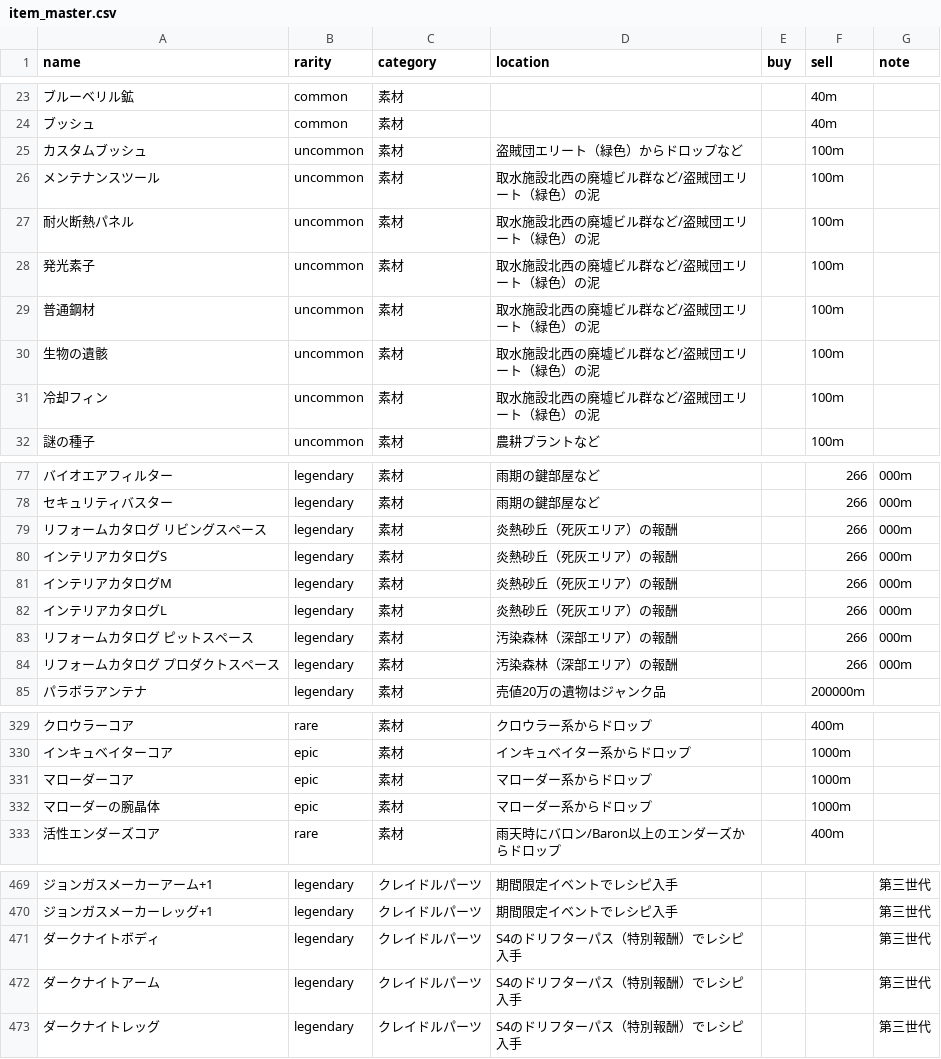
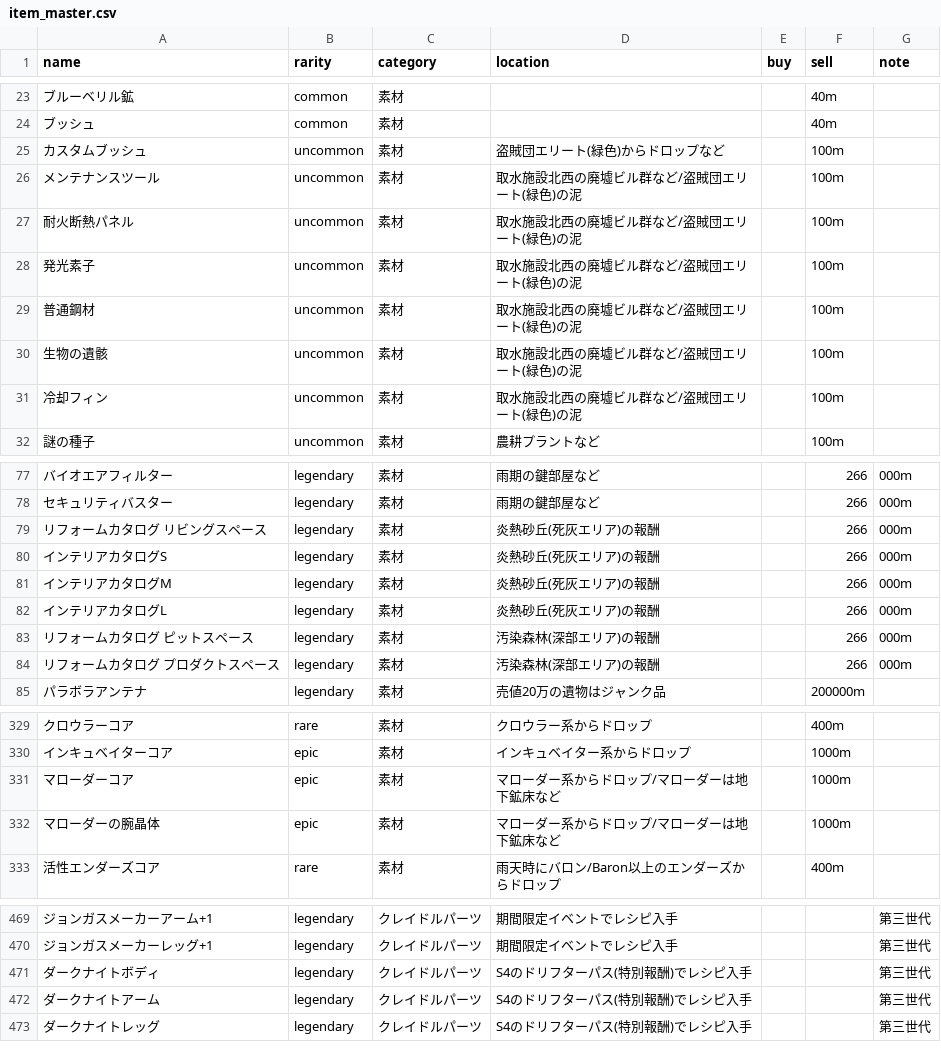
Before and after one commit to k-p5w/Far-East-NEST, a CSV file: item_master.csv, drawn as a sheet; only a part is shown, gaps mark what is left out; the diff covers the shown part only; the diff names each change by its address in the sheet, - before the commit and + after, or states it on an @@ line.

```diff
--- a/item_master.csv
+++ b/item_master.csv
-D25 (location): 盗賊団エリート（緑色）からドロップなど
+D25 (location): 盗賊団エリート(緑色)からドロップなど
-D26:D31 (location): 取水施設北西の廃墟ビル群など/盗賊団エリート（緑色）の泥
+D26:D31 (location): 取水施設北西の廃墟ビル群など/盗賊団エリート(緑色)の泥
-D79:D82 (location): 炎熱砂丘（死灰エリア）の報酬
+D79:D82 (location): 炎熱砂丘(死灰エリア)の報酬
-D83:D84 (location): 汚染森林（深部エリア）の報酬
+D83:D84 (location): 汚染森林(深部エリア)の報酬
-D331:D332 (location): マローダー系からドロップ
+D331:D332 (location): マローダー系からドロップ/マローダーは地下鉱床など
-D471:D473 (location): S4のドリフターパス（特別報酬）でレシピ入手
+D471:D473 (location): S4のドリフターパス(特別報酬)でレシピ入手
```
Also changed, not shown: 29 edited cells elsewhere in this file.
